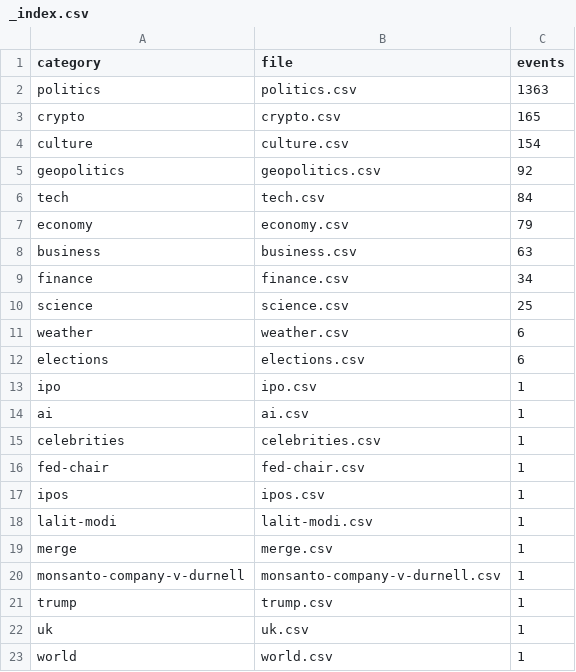
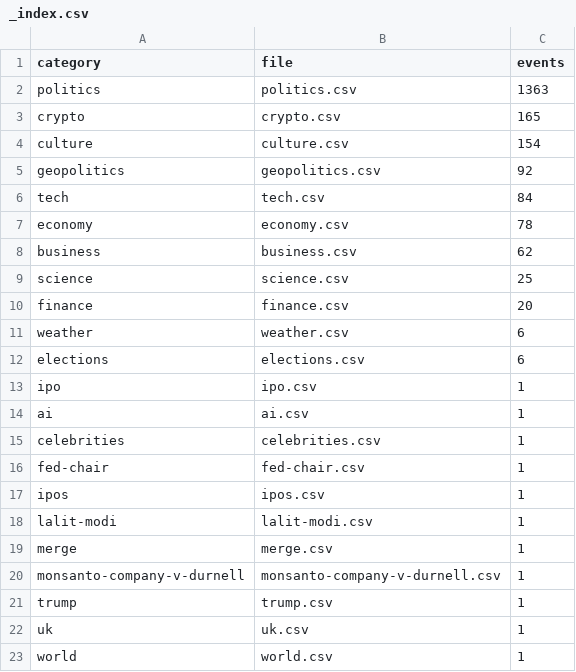
Before and after one commit to mentis-RD/polymarket-watch, a CSV file: polymarket-catalog-2026-05-20/catalog_2026-05-20/_index.csv, drawn as a sheet.

```diff
--- a/polymarket-catalog-2026-05-20/catalog_2026-05-20/_index.csv
+++ b/polymarket-catalog-2026-05-20/catalog_2026-05-20/_index.csv
@@ -6,6 +6,6 @@ geopolitics,geopolitics.csv,92
 tech,tech.csv,84
-economy,economy.csv,79
-business,business.csv,63
-finance,finance.csv,34
+economy,economy.csv,78
+business,business.csv,62
 science,science.csv,25
+finance,finance.csv,20
 weather,weather.csv,6
```
Also changed, not shown: polymarket-catalog-2026-05-20/catalog_2026-05-20/business.csv, polymarket-catalog-2026-05-20/catalog_2026-05-20/economy.csv, 2 other files.
